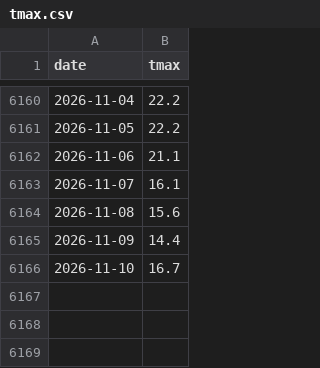
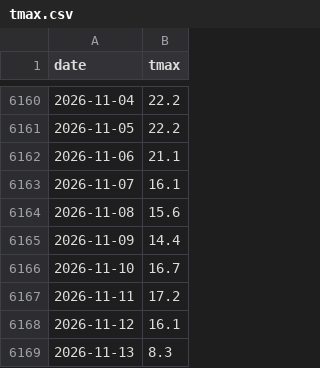
Before and after one commit to samielsabri/ems-heat-watch, a CSV file: data/tmax.csv, drawn as a sheet; only a part is shown, gaps mark what is left out; the diff names each change by its address in the sheet, - before the commit and + after, or states it on an @@ line.

```diff
--- a/data/tmax.csv
+++ b/data/tmax.csv
+row 6167: 2026-11-11 | 17.2
+row 6168: 2026-11-12 | 16.1
+row 6169: 2026-11-13 | 8.3
```
Also changed, not shown: 16 other files.
